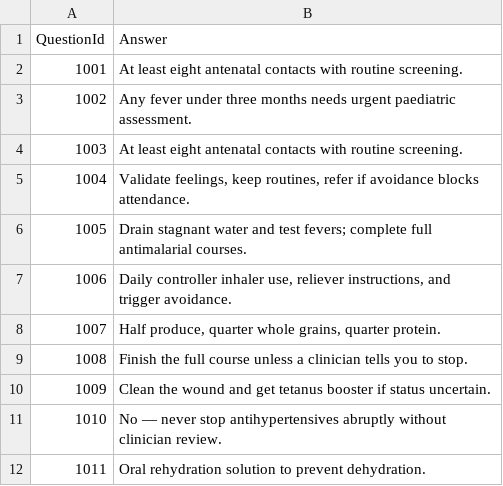
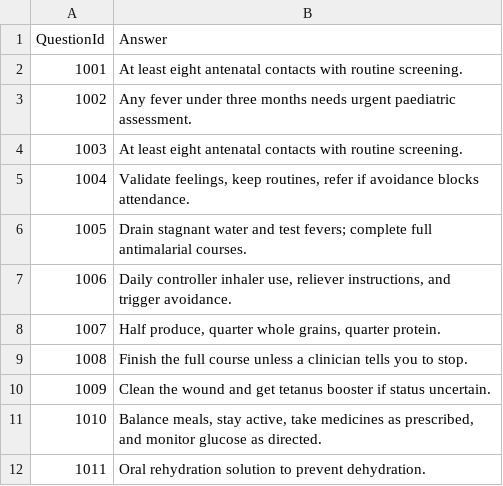
Before and after one commit to Constantine1824/C10-team-comoe, a CSV file: submissions/retrieval_baseline.csv, drawn as a sheet.

Commit message:
updates

```diff
--- a/submissions/retrieval_baseline.csv
+++ b/submissions/retrieval_baseline.csv
@@ -10,3 +10,3 @@ QuestionId,Answer
 1009,Clean the wound and get tetanus booster if status uncertain.
-1010,No — never stop antihypertensives abruptly without clinician review.
+1010,"Balance meals, stay active, take medicines as prescribed, and monitor glucose as directed."
 1011,Oral rehydration solution to prevent dehydration.
```
